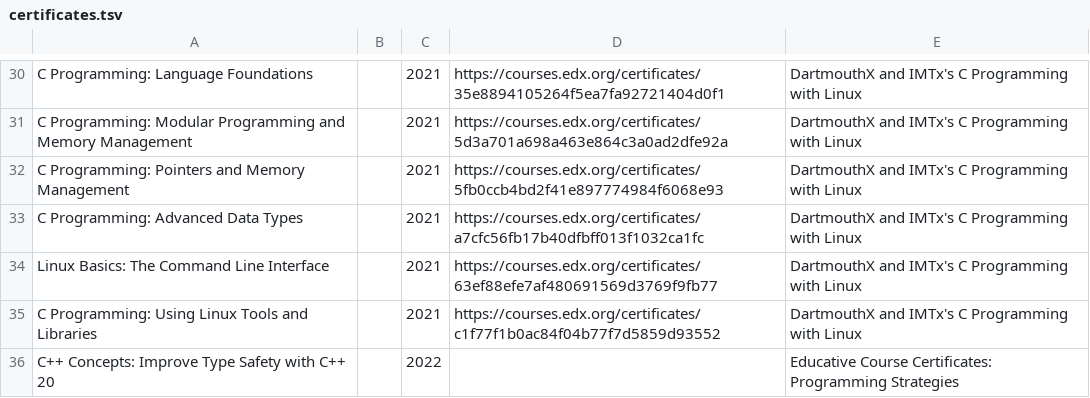
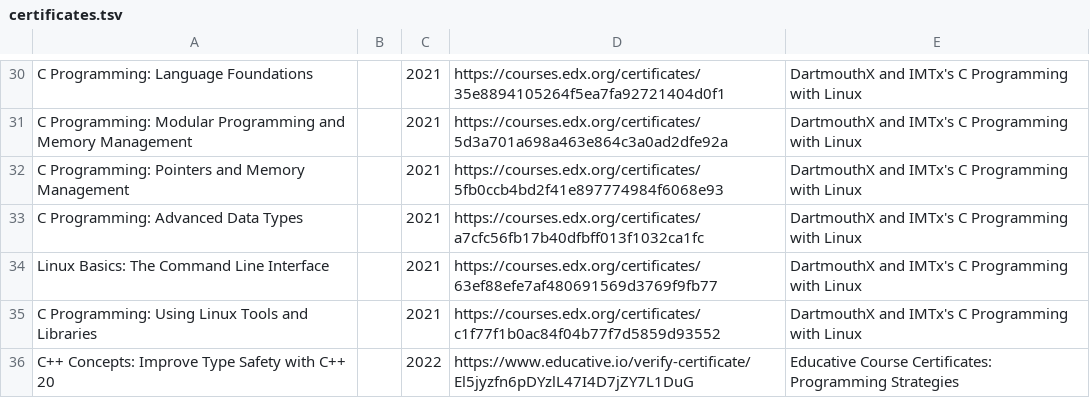
Before and after one commit to jordanaq/jordanaq.github.io, a TSV file: generator/static/certificates.tsv, drawn as a sheet; only a part is shown, gaps mark what is left out.

```diff
--- a/generator/static/certificates.tsv
+++ b/generator/static/certificates.tsv
@@ -35,2 +35,2 @@ Linux Basics: The Command Line Interface		2021	https://courses.edx.org/certifica
 C Programming: Using Linux Tools and Libraries		2021	https://courses.edx.org/certificates/c1f77f1b0ac84f04b77f7d5859d93552	DartmouthX and IMTx's C Programming with Linux
-C++ Concepts: Improve Type Safety with C++ 20		2022		Educative Course Certificates: Programming Strategies
+C++ Concepts: Improve Type Safety with C++ 20		2022	https://www.educative.io/verify-certificate/El5jyzfn6pDYzlL47I4D7jZY7L1DuG	Educative Course Certificates: Programming Strategies
```
Also changed, not shown: 10 other files.
